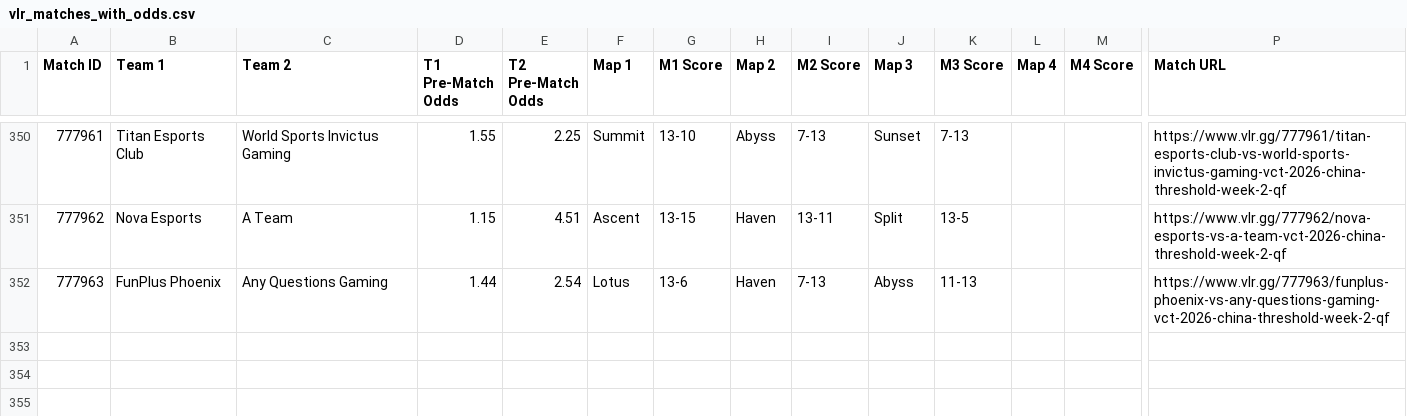
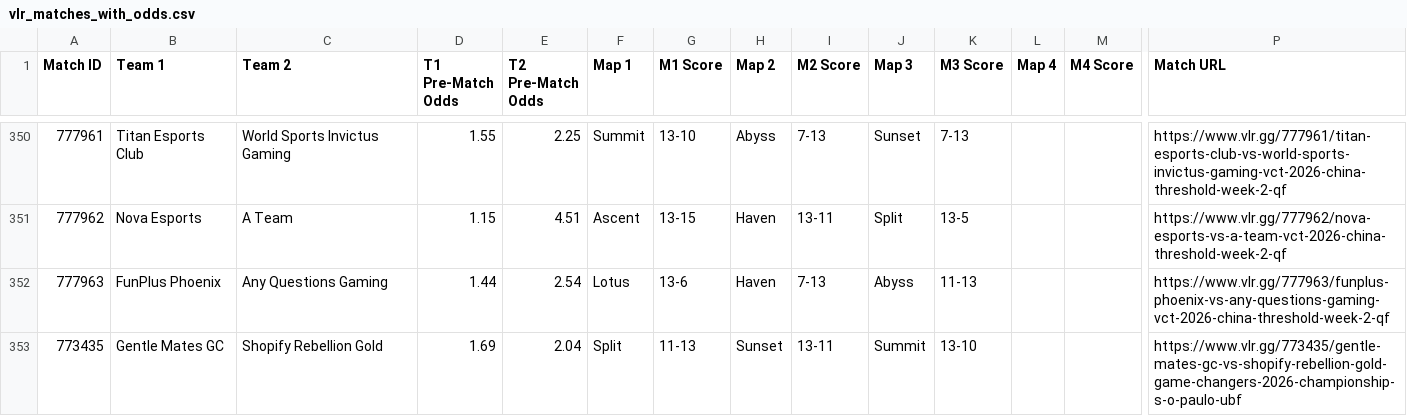
Before and after one commit to poveshcannoo/ValorantScrapping, a CSV file: vlr_matches_with_odds.csv, drawn as a sheet; only a part is shown, gaps mark what is left out; rows hold the shown columns only; the diff names each change by its address in the sheet, - before the commit and + after, or states it on an @@ line.

```diff
--- a/vlr_matches_with_odds.csv
+++ b/vlr_matches_with_odds.csv
+row 353: 773435 | Gentle Mates GC | Shopify Rebellion Gold | 1.69 | 2.04 | Split | 11-13 | Sunset | 13-11 | Summit | 13-10 |  |  | https://www.vlr.gg/773435/gentle-mates-gc-vs-shopify-rebellion-gold-game-changers-2026-championship-s-o-paulo-ubf
```
Also changed, not shown: 1 other file.
